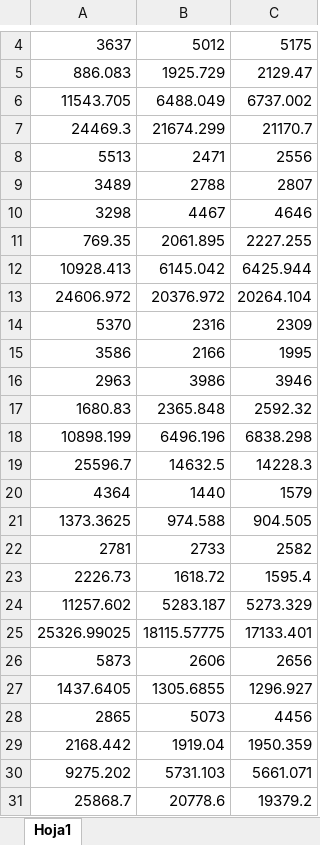
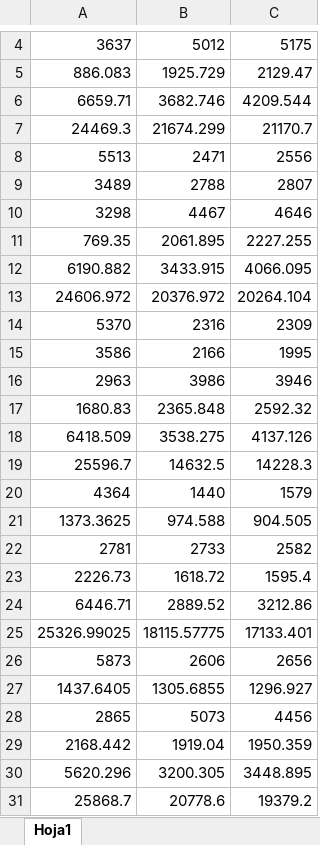
Before and after one commit to MCIA-BlockBATCE/CE-examples, an Excel workbook: _data/bbce2_Factures_ficticies.xlsx, sheet Hoja1, drawn as a sheet; only a part is shown, gaps mark what is left out; values as stored, in another font and other column widths than the file's, no borders; removed rows and columns are numbered as before the commit, all else as after; the diff covers the shown part only; the diff names each change by its address in the sheet, - before the commit and + after, or states it on an @@ line.

```diff
--- a/_data/bbce2_Factures_ficticies.xlsx (sheet Hoja1)
+++ b/_data/bbce2_Factures_ficticies.xlsx (sheet Hoja1)
-row 6: 11543.705 | 6488.049 | 6737.002
+row 6: 6659.71 | 3682.746 | 4209.544
-row 12: 10928.413 | 6145.042 | 6425.944
+row 12: 6190.882 | 3433.915 | 4066.095
-row 18: 10898.199 | 6496.196 | 6838.298
+row 18: 6418.509 | 3538.275 | 4137.126
-row 24: 11257.602 | 5283.187 | 5273.329
+row 24: 6446.71 | 2889.52 | 3212.86
-row 30: 9275.202 | 5731.103 | 5661.071
+row 30: 5620.296 | 3200.305 | 3448.895
```
Also changed, not shown: 5 added rows and 5 removed rows elsewhere in this sheet, 5 other files.
